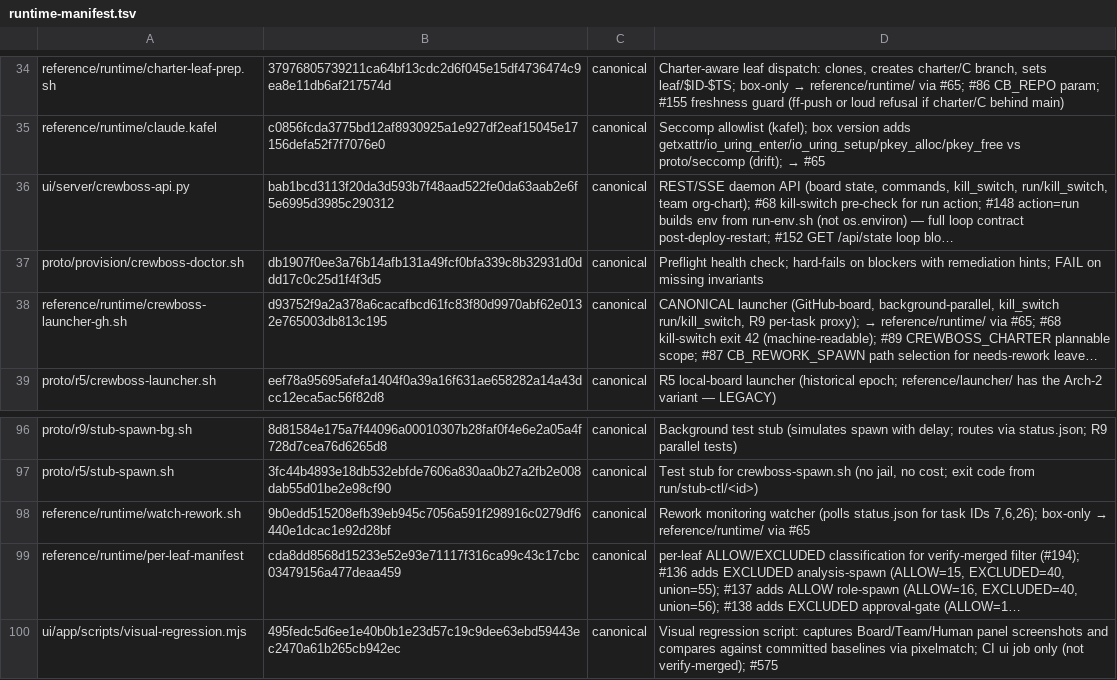
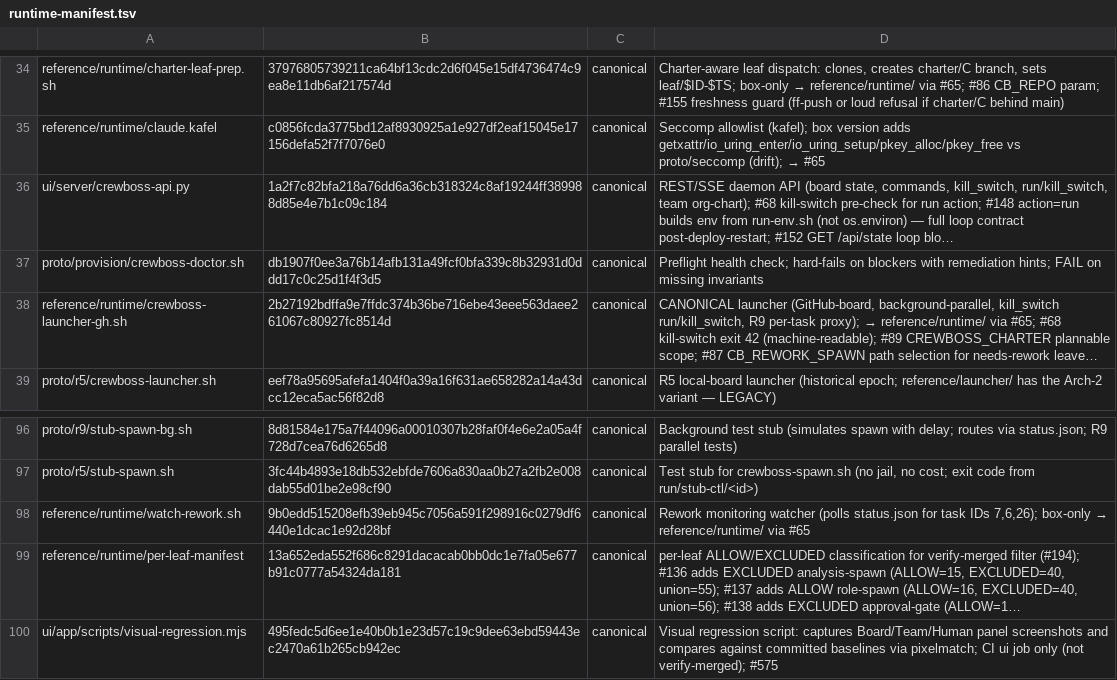
Before and after one commit to ruslan-shaydullin/crewboss, a TSV file: reference/runtime-manifest.tsv, drawn as a sheet; only a part is shown, gaps mark what is left out; long unchanged cells end in …; the diff names each change by its address in the sheet, - before the commit and + after, or states it on an @@ line.

Commit message:
chore(manifest): regen sha-lock at charter-#1073 finale

```diff
--- a/reference/runtime-manifest.tsv
+++ b/reference/runtime-manifest.tsv
-B36: bab1bcd3113f20da3d593b7f48aad522fe0da63aab2e6f5e6995d3985c290312
+B36: 1a2f7c82bfa218a76dd6a36cb318324c8af19244ff389988d85e4e7b1c09c184
-B38: d93752f9a2a378a6cacafbcd61fc83f80d9970abf62e0132e765003db813c195
+B38: 2b27192bdffa9e7ffdc374b36be716ebe43eee563daee261067c80927fc8514d
-B99: cda8dd8568d15233e52e93e71117f316ca99c43c17cbc03479156a477deaa459
+B99: 13a652eda552f686c8291dacacab0bb0dc1e7fa05e677b91c0777a54324da181
```
